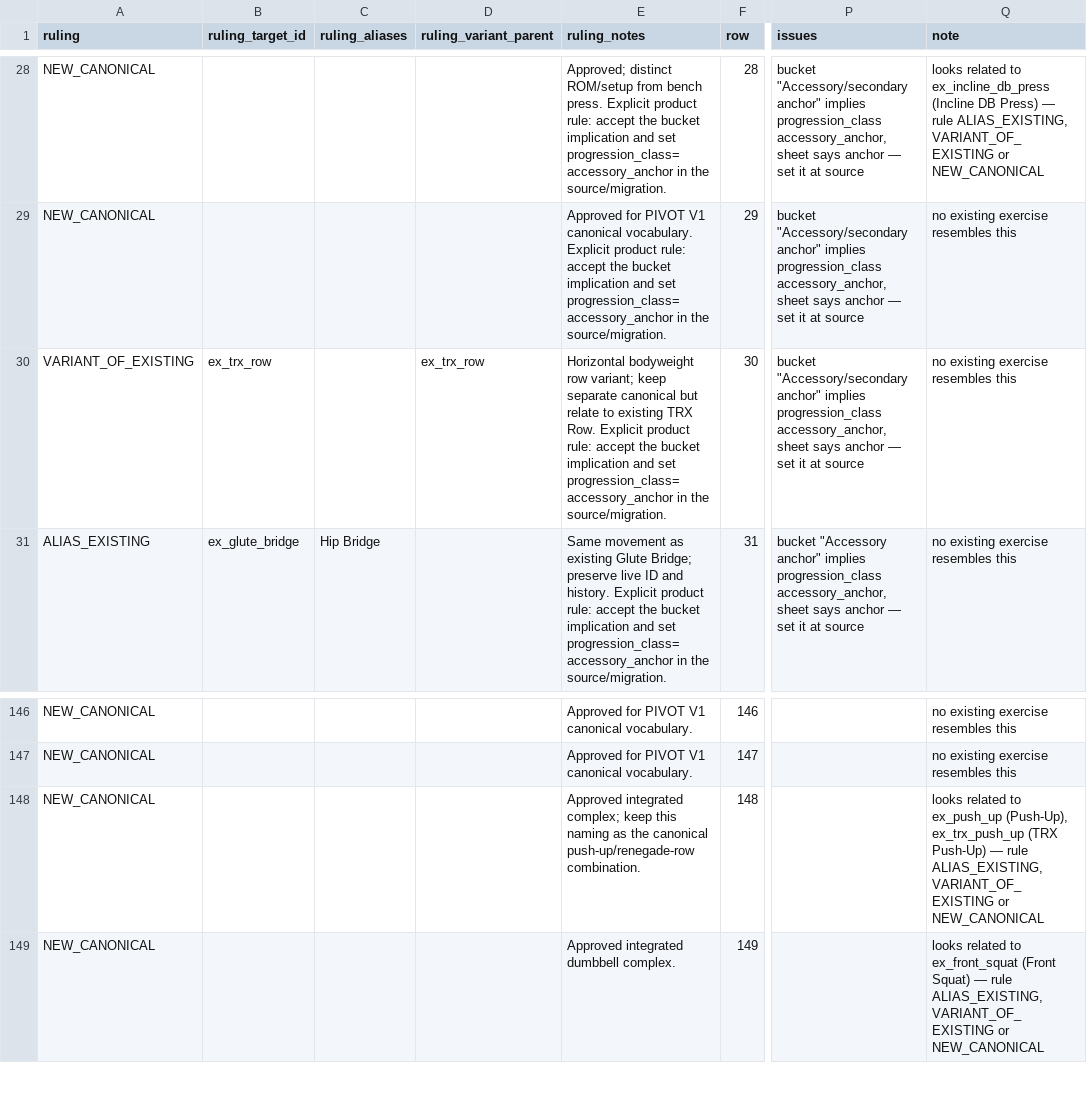
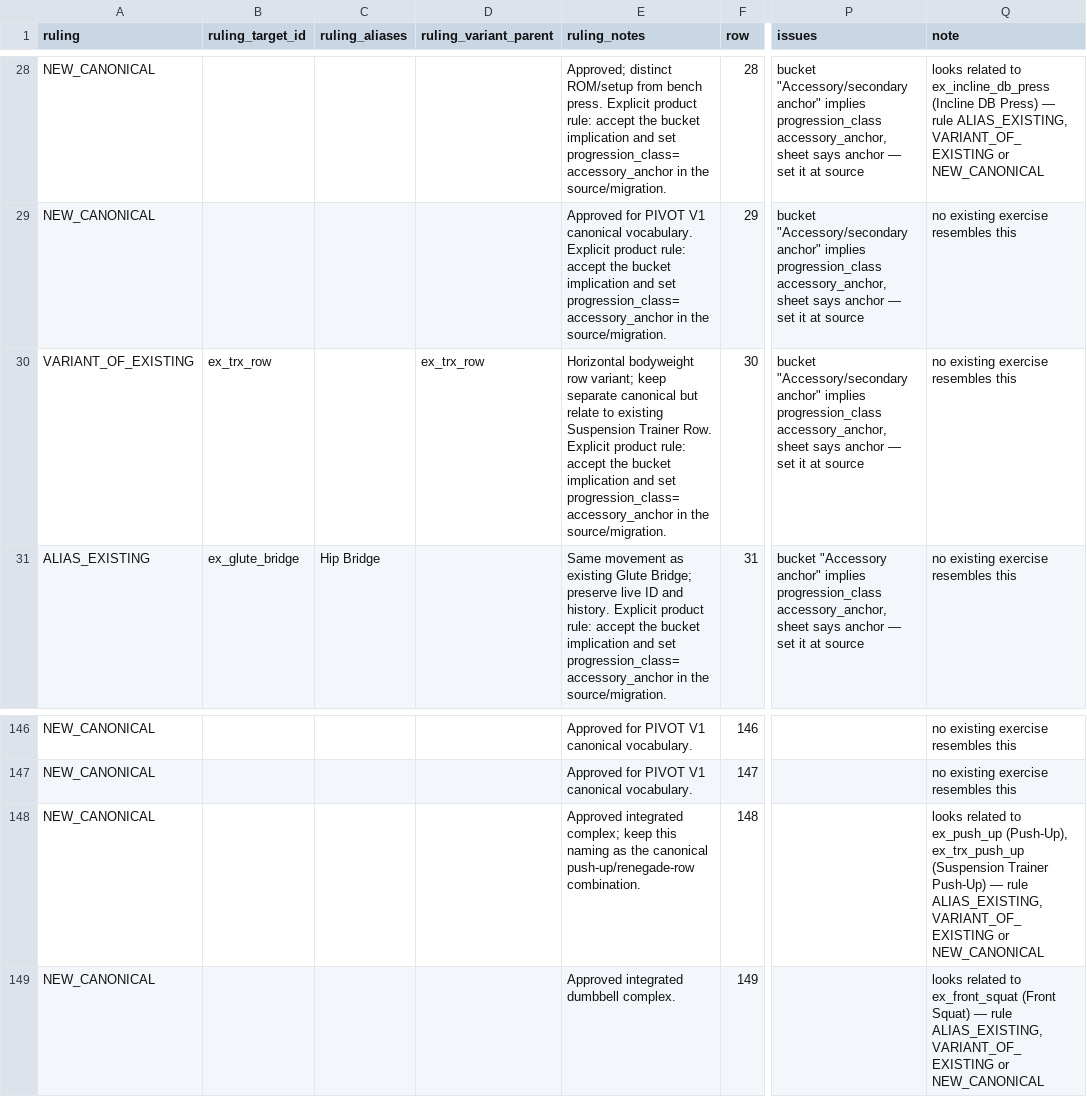
Before and after one commit to foxhuntdigital/pivot-hyrox, a CSV file: data/review/vocabulary.reconcile.csv, drawn as a sheet; only a part is shown, gaps mark what is left out; the diff names each change by its address in the sheet, - before the commit and + after, or states it on an @@ line.

```diff
--- a/data/review/vocabulary.reconcile.csv
+++ b/data/review/vocabulary.reconcile.csv
-E30 (ruling_notes): …to existing TRX Row. Explicit…
+E30 (ruling_notes): …to existing Suspension Trainer Row. Explicit…
-Q148 (note): …(Push-Up), ex_trx_push_up (TRX Push-Up) —…
+Q148 (note): …(Push-Up), ex_trx_push_up (Suspension Trainer Push-Up) —…
```
Also changed, not shown: data/review/prescriptions.authoring.csv, 21 other files.
